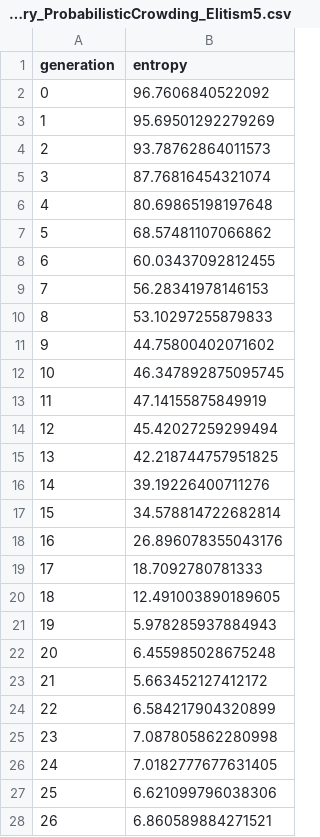
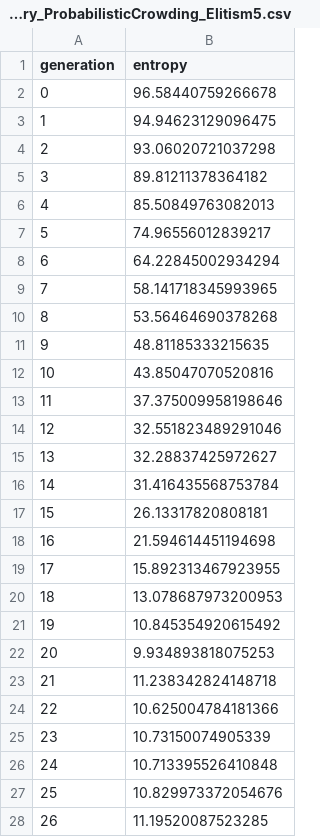
Before and after one commit to JohLorentzen/IT3708-BIO-AI, a CSV file: entropy_history_ProbabilisticCrowding_Elitism5.csv, drawn as a sheet; only a part is shown; the diff covers the shown part only.

```diff
--- a/entropy_history_ProbabilisticCrowding_Elitism5.csv
+++ b/entropy_history_ProbabilisticCrowding_Elitism5.csv
@@ -1,28 +1,28 @@
 generation,entropy
-0,96.7606840522092
-1,95.69501292279269
-2,93.78762864011573
-3,87.76816454321074
-4,80.69865198197648
-5,68.57481107066862
-6,60.03437092812455
-7,56.28341978146153
-8,53.10297255879833
-9,44.75800402071602
-10,46.347892875095745
-11,47.14155875849919
-12,45.42027259299494
-13,42.218744757951825
-14,39.19226400711276
-15,34.578814722682814
-16,26.896078355043176
-17,18.7092780781333
-18,12.491003890189605
-19,5.978285937884943
-20,6.455985028675248
-21,5.663452127412172
-22,6.584217904320899
-23,7.087805862280998
-24,7.0182777677631405
-25,6.621099796038306
-26,6.860589884271521
+0,96.58440759266678
+1,94.94623129096475
+2,93.06020721037298
+3,89.81211378364182
+4,85.50849763082013
+5,74.96556012839217
+6,64.22845002934294
+7,58.141718345993965
+8,53.56464690378268
+9,48.81185333215635
+10,43.85047070520816
+11,37.375009958198646
+12,32.551823489291046
+13,32.28837425972627
+14,31.416435568753784
+15,26.13317820808181
+16,21.594614451194698
+17,15.892313467923955
+18,13.078687973200953
+19,10.845354920615492
+20,9.934893818075253
+21,11.238342824148718
+22,10.625004784181366
+23,10.73150074905339
+24,10.713395526410848
+25,10.829973372054676
+26,11.19520087523285
```
Also changed, not shown: 23 edited cells elsewhere in this file, fitness_history_ProbabilisticCrowding_Elitism5.csv, 1 other file.
